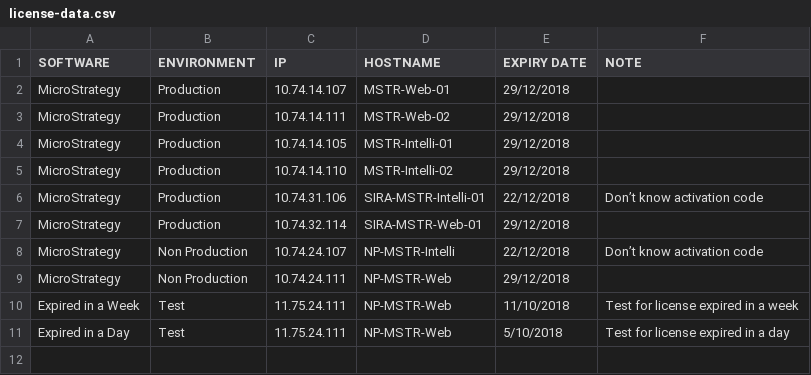
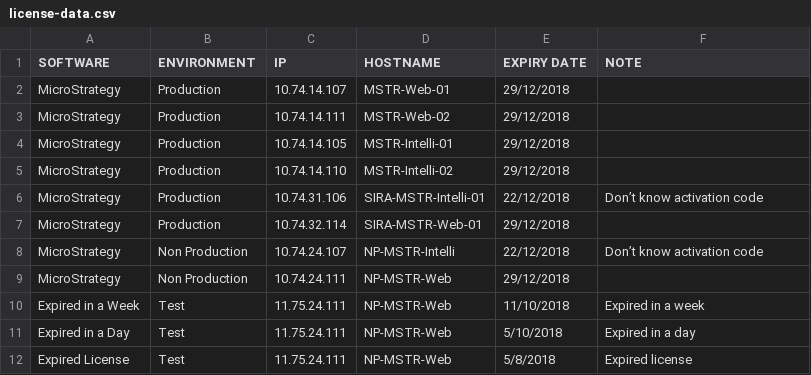
Before and after one commit to DamienSmith-DAC/DamienSmithDAC, a CSV file: Operations/License Alert/license-data.csv, drawn as a sheet.

Commit message:
Update license-data.csv

```diff
--- a/Operations/License Alert/license-data.csv
+++ b/Operations/License Alert/license-data.csv
@@ -9,3 +9,4 @@ MicroStrategy,Non Production,10.74.24.107,NP-MSTR-Intelli,22/12/2018,Don’t kno
 MicroStrategy,Non Production,10.74.24.111,NP-MSTR-Web,29/12/2018,
-Expired in a Week,Test,11.75.24.111,NP-MSTR-Web,11/10/2018,Test for license expired in a week
-Expired in a Day,Test,11.75.24.111,NP-MSTR-Web,5/10/2018,Test for license expired in a day
+Expired in a Week,Test,11.75.24.111,NP-MSTR-Web,11/10/2018,Expired in a week
+Expired in a Day,Test,11.75.24.111,NP-MSTR-Web,5/10/2018,Expired in a day
+Expired License,Test,11.75.24.111,NP-MSTR-Web,5/8/2018,Expired license
```
